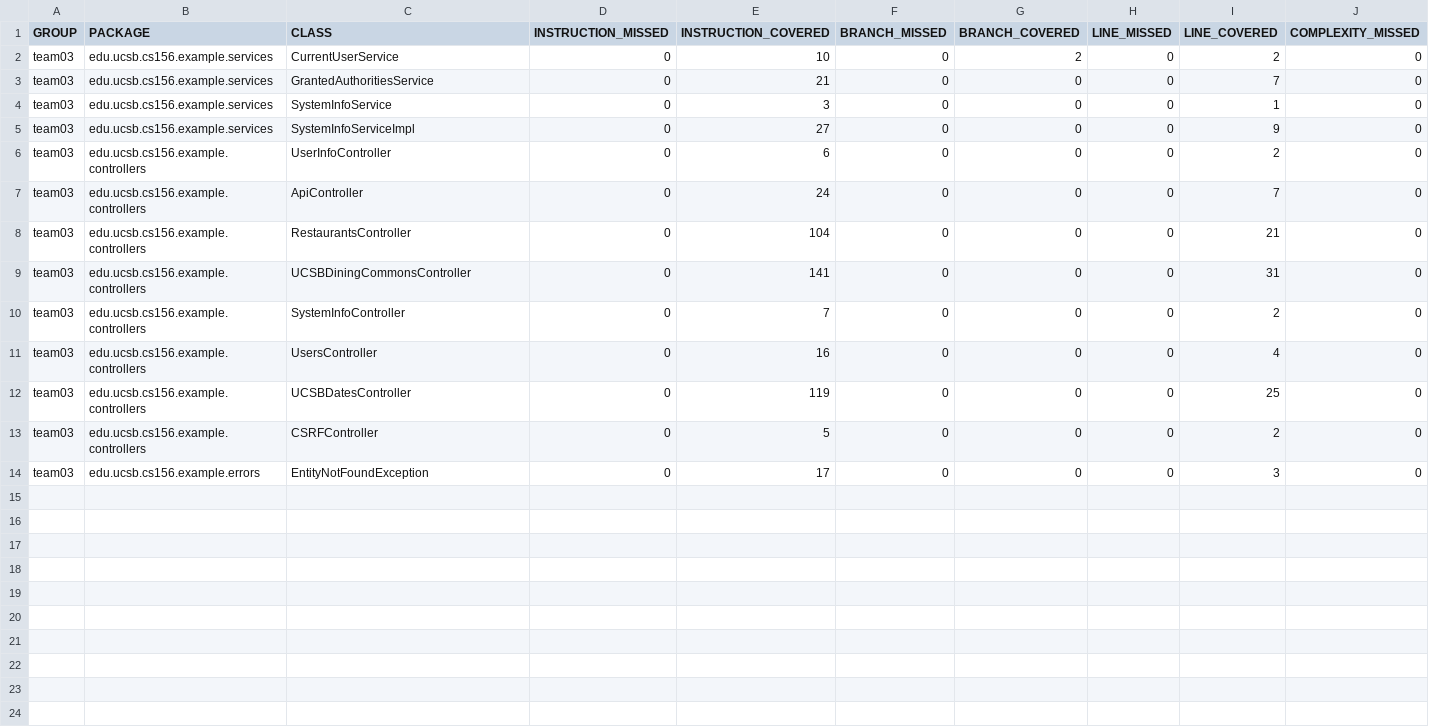
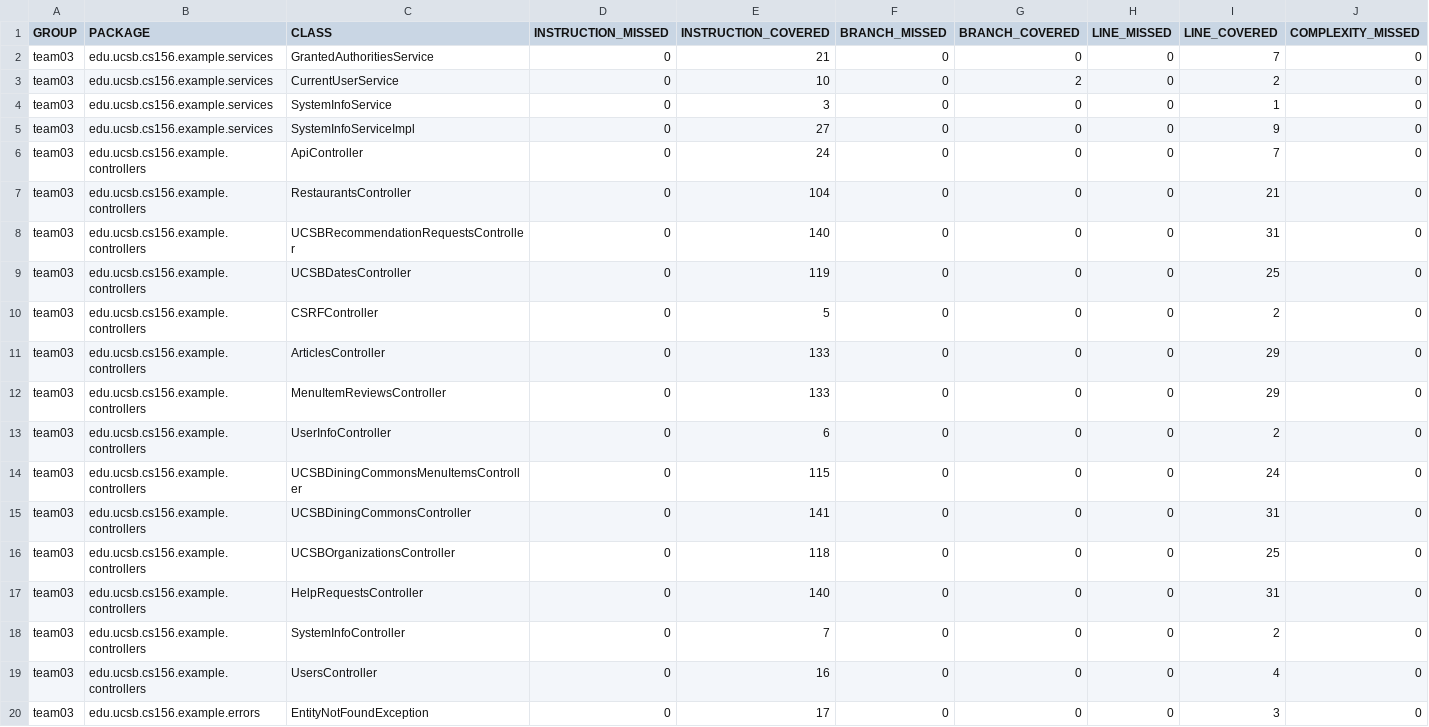
Before and after one commit to ucsb-cs156-s24/team03-s24-5pm-1, a CSV file: jacoco/jacoco.csv, drawn as a sheet; only a part is shown; rows hold the shown columns only; the diff names each change by its address in the sheet, - before the commit and + after, or states it on an @@ line.

Commit message:
Deploying to gh-pages from @ ucsb-cs156-s24/team03-s24-5pm-1@c076b4c2d4da83f3cb0c70504e4b4ba65876d60e 🚀

```diff
--- a/jacoco/jacoco.csv
+++ b/jacoco/jacoco.csv
@@ row 3 moved to row 2: team03 @@
+row 8: team03 | edu.ucsb.cs156.example.controllers | UCSBRecommendationRequestsController | 0 | 140 | 0 | 0 | 0 | 31 | 0
@@ row 12 moved to row 9: team03 @@
@@ row 13 moved to row 10: team03 @@
+row 11: team03 | edu.ucsb.cs156.example.controllers | ArticlesController | 0 | 133 | 0 | 0 | 0 | 29 | 0
+row 12: team03 | edu.ucsb.cs156.example.controllers | MenuItemReviewsController | 0 | 133 | 0 | 0 | 0 | 29 | 0
@@ row 6 moved to row 13: team03 @@
+row 14: team03 | edu.ucsb.cs156.example.controllers | UCSBDiningCommonsMenuItemsController | 0 | 115 | 0 | 0 | 0 | 24 | 0
+row 16: team03 | edu.ucsb.cs156.example.controllers | UCSBOrganizationsController | 0 | 118 | 0 | 0 | 0 | 25 | 0
+row 17: team03 | edu.ucsb.cs156.example.controllers | HelpRequestsController | 0 | 140 | 0 | 0 | 0 | 31 | 0
```
Also changed, not shown: 17 other files.
